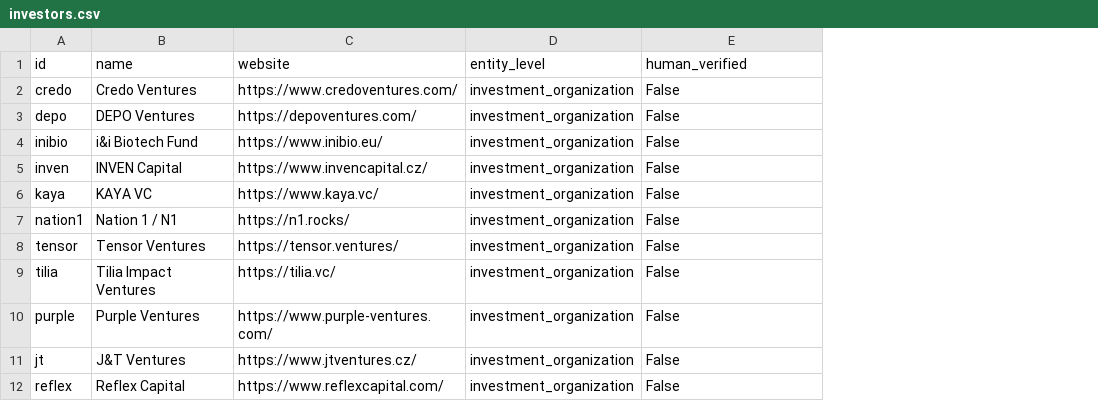
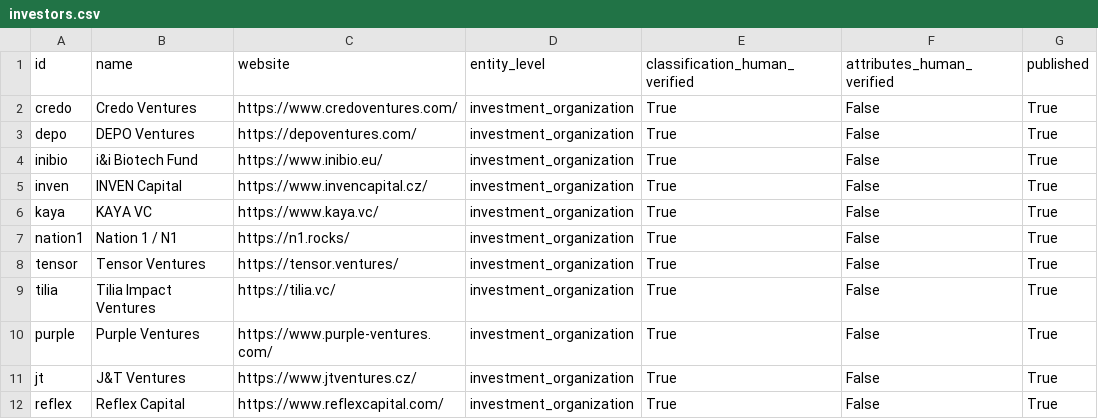
Before and after one commit to Matyharo/vyberove_rizeni, a CSV file: exports/investors.csv, drawn as a sheet; addresses are those after the commit; the diff names each change by its address in the sheet, - before the commit and + after, or states it on an @@ line.

```diff
--- a/exports/investors.csv
+++ b/exports/investors.csv
+column E (classification_human_verified), rows 2-12: all True
+column G (published), rows 2-12: all True
-F1: human_verified
+F1: attributes_human_verified
```
Also changed, not shown: exports/claims.csv, exports/decisions.csv, 33 other files.
